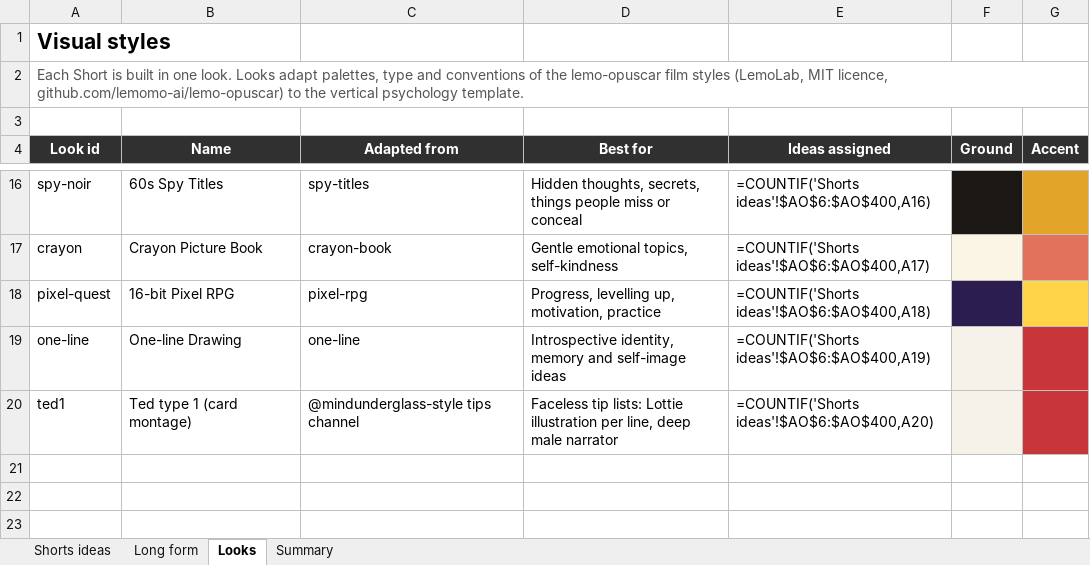
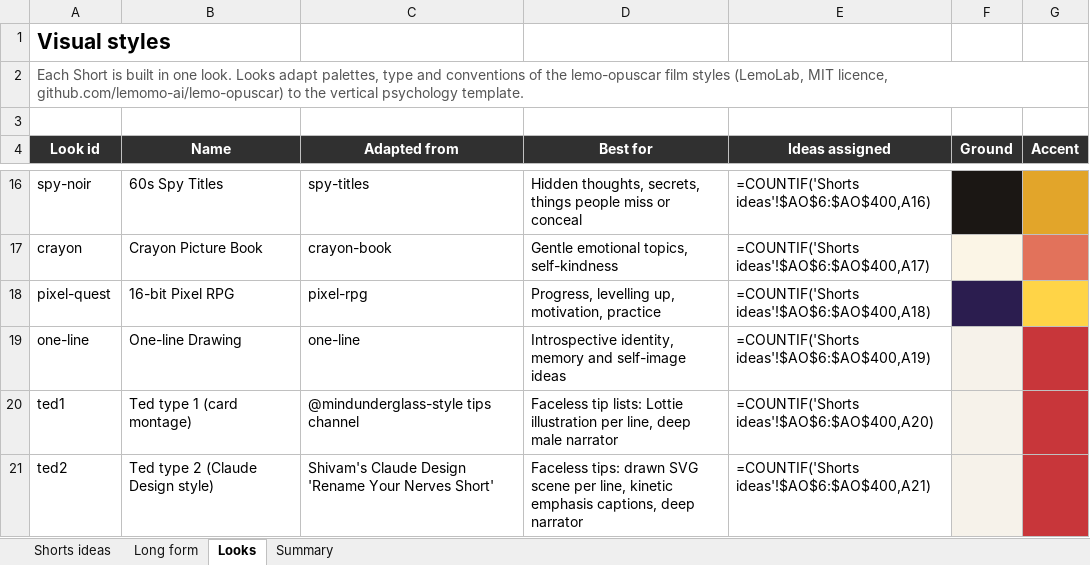
Before and after one commit to SamShark777/motion-as-code, an Excel workbook: shorts/Psychology_Shorts_Tracker.xlsx, sheet Looks, drawn as a sheet; only a part is shown, gaps mark what is left out; values as stored, in another font and other column widths than the file's, no borders; formulas without a stored value are shown as written; the diff names each change by its address in the sheet, - before the commit and + after, or states it on an @@ line.

```diff
--- a/shorts/Psychology_Shorts_Tracker.xlsx (sheet Looks)
+++ b/shorts/Psychology_Shorts_Tracker.xlsx (sheet Looks)
+row 21: ted2 | Ted type 2 (Claude Design style) | Shivam's Claude Design 'Rename Your Nerves Short' | Faceless tips: drawn SVG scene per line, kinetic emphasis captions, deep narrator | =COUNTIF('Shorts ideas'!$AO$6:$AO$400,A21)
```
Also changed, not shown: sheet Summary, 2 other files.
